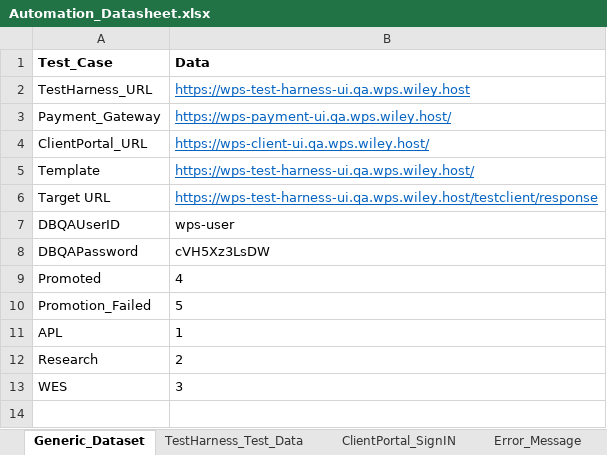
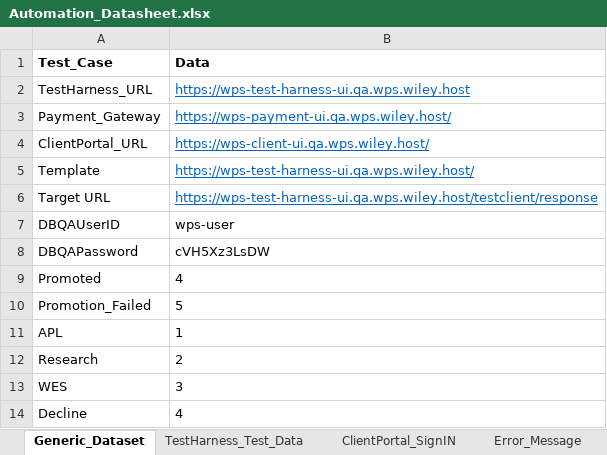
Before and after one commit to gsaha99/Ecommerce_QA, an Excel workbook: Test Data/Automation_Datasheet.xlsx, sheet Generic_Dataset, drawn as a sheet; values as stored, in another font and other column widths than the file's, no borders; the diff names each change by its address in the sheet, - before the commit and + after, or states it on an @@ line.

```diff
--- a/Test Data/Automation_Datasheet.xlsx (sheet Generic_Dataset)
+++ b/Test Data/Automation_Datasheet.xlsx (sheet Generic_Dataset)
+row 14: Decline | 4
```
Also changed, not shown: sheet DB_Query, 12 other files.
